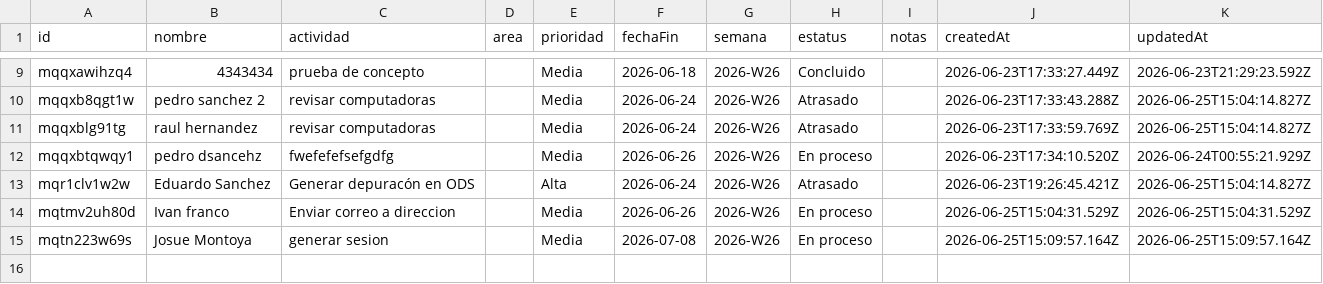
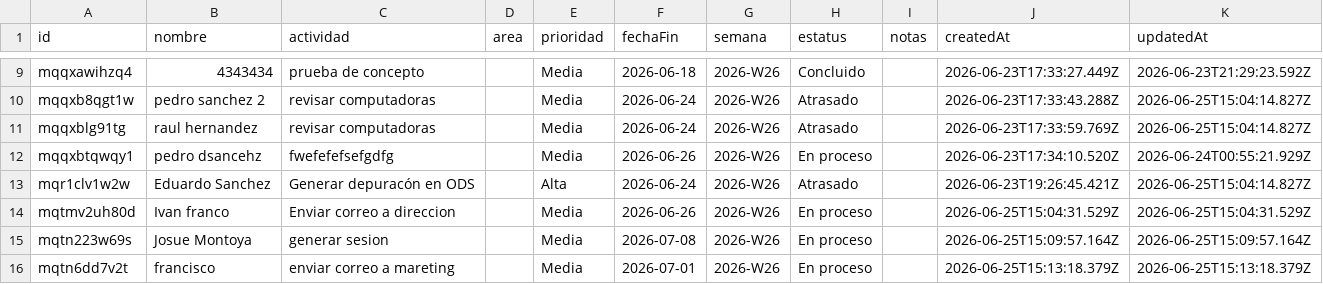
Before and after one commit to DTI-Dashboard/Proyectos, a CSV file: actividades.csv, drawn as a sheet; only a part is shown, gaps mark what is left out; the diff names each change by its address in the sheet, - before the commit and + after, or states it on an @@ line.

Commit message:
backup: actividades.csv actualizado desde dashboard

```diff
--- a/actividades.csv
+++ b/actividades.csv
+row 16: mqtn6dd7v2t | francisco | enviar correo a mareting |  | Media | 2026-07-01 | 2026-W26 | En proceso |  | 2026-06-25T15:13:18.379Z | 2026-06-25T15:13:18.379Z
```
